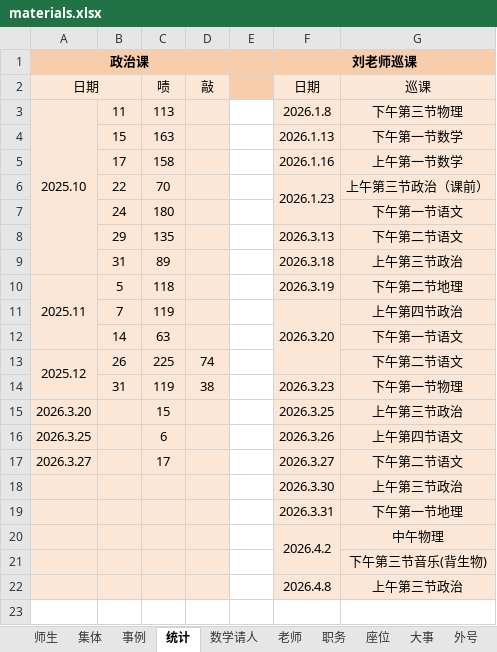
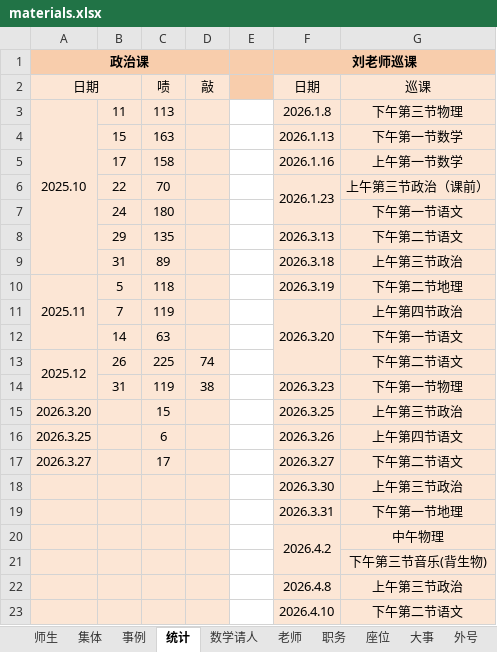
Before and after one commit to dsywy1698/dsywy1698.github.io, an Excel workbook: c/materials.xlsx, sheet 统计, drawn as a sheet; values as stored, in another font and other column widths than the file's, no borders; the diff names each change by its address in the sheet, - before the commit and + after, or states it on an @@ line.

```diff
--- a/c/materials.xlsx (sheet 统计)
+++ b/c/materials.xlsx (sheet 统计)
+row 23:  |  |  |  |  | 2026.4.10 | 下午第二节语文
```
Also changed, not shown: sheet 数学请人, 7 other files.
